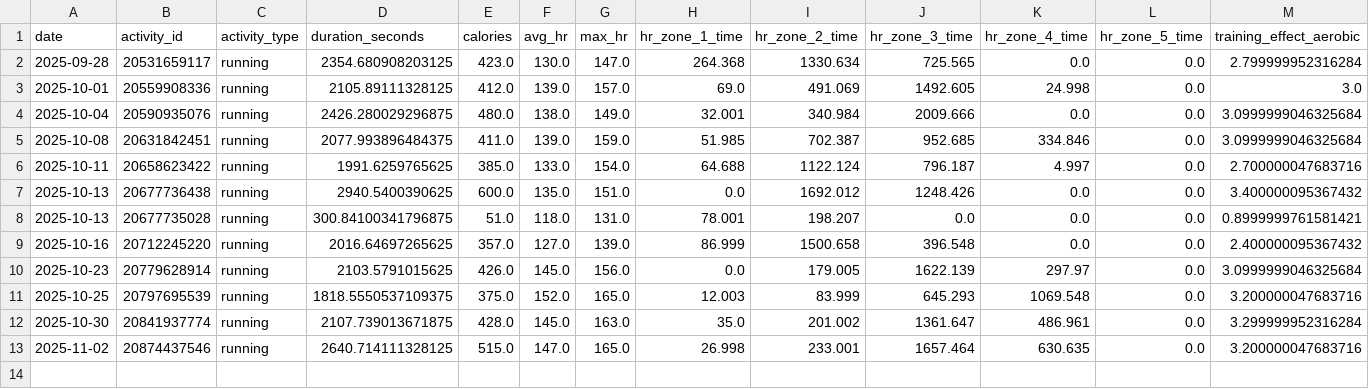
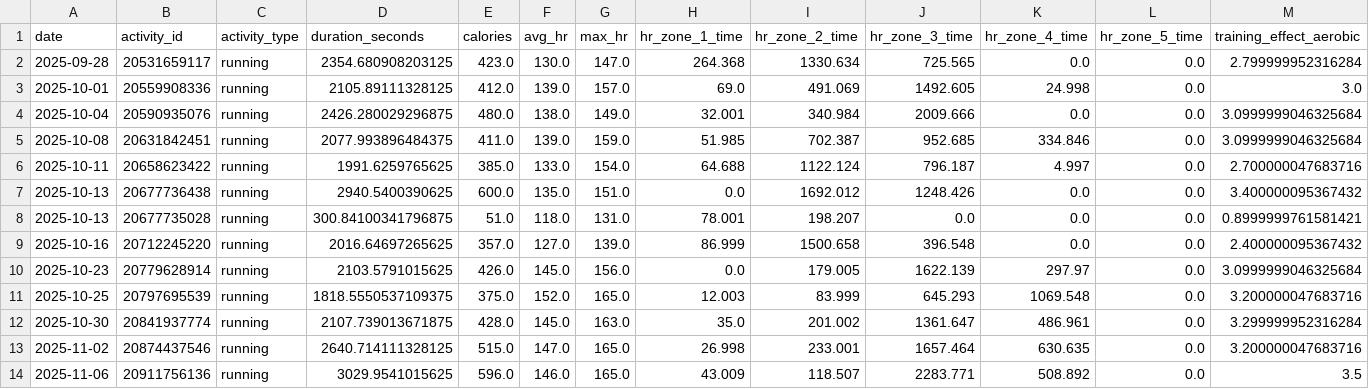
Before and after one commit to sergio-perilla/el_profe, a CSV file: data/activities/running_activities.csv, drawn as a sheet; only a part is shown; rows hold the shown columns only; the diff names each change by its address in the sheet, - before the commit and + after, or states it on an @@ line.

```diff
--- a/data/activities/running_activities.csv
+++ b/data/activities/running_activities.csv
+row 14: 2025-11-06 | 20911756136 | running | 3029.9541015625 | 596.0 | 146.0 | 165.0 | 43.009 | 118.507 | 2283.771 | 508.892 | 0.0 | 3.5
```
Also changed, not shown: data/health/daily_metrics.csv, data/metadata/sync_log.csv, 3 other files.
